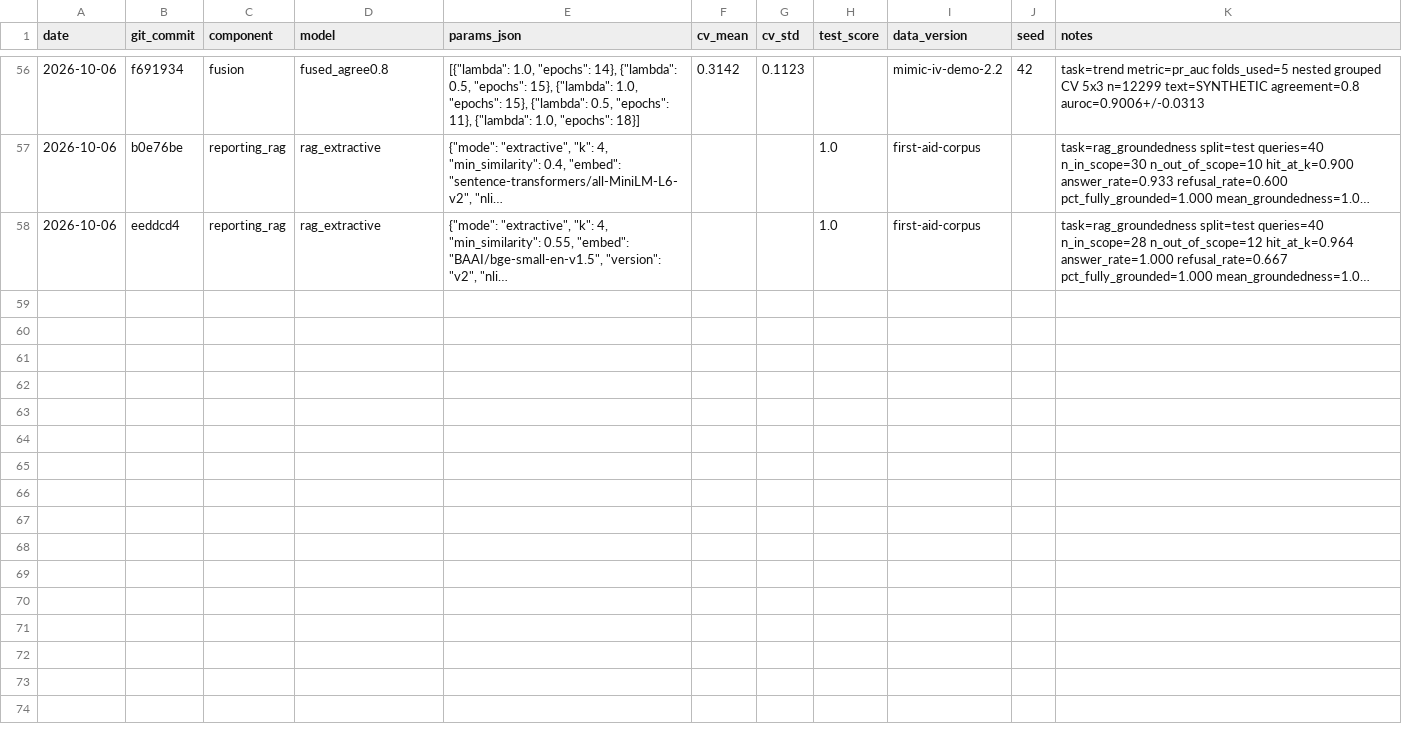
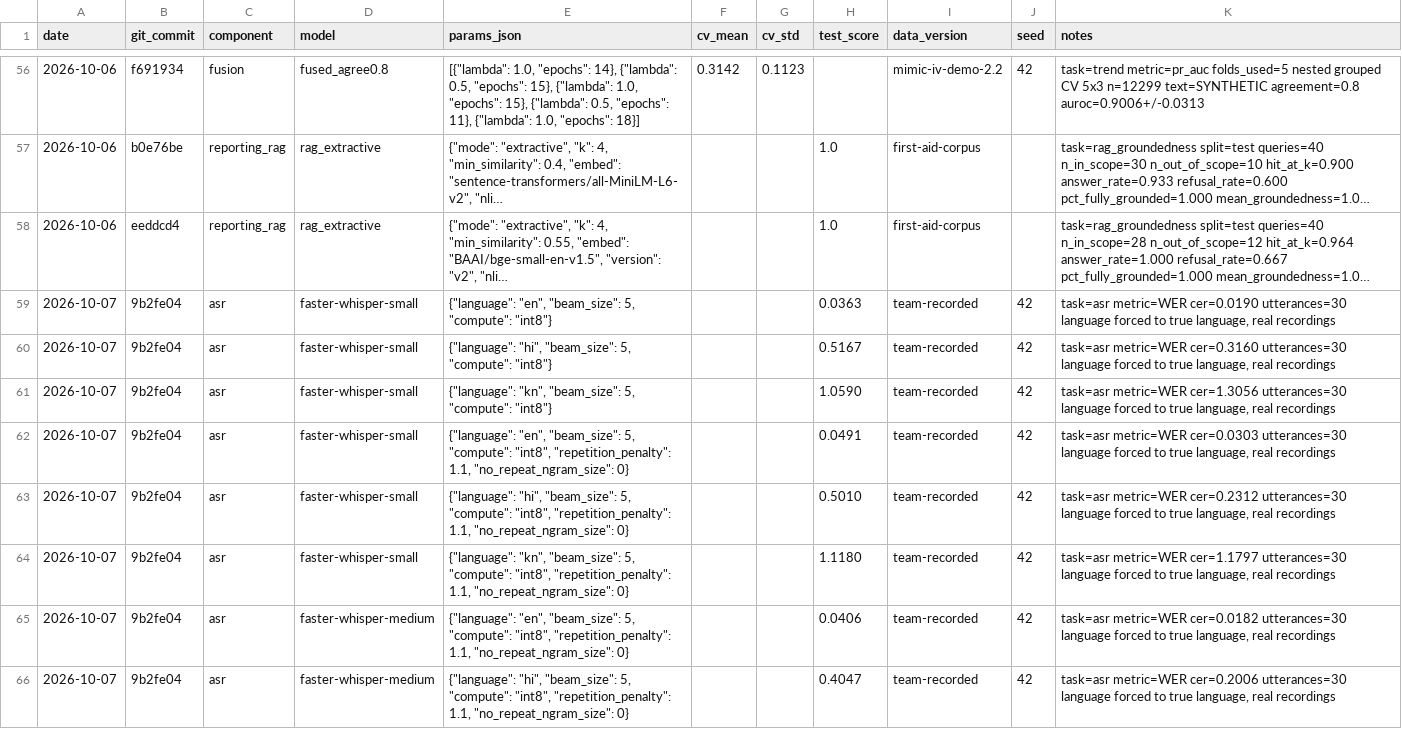
Before and after one commit to madhanmatthew/prearrival-triage-blr, a CSV file: experiments/log.csv, drawn as a sheet; only a part is shown, gaps mark what is left out; long unchanged cells end in …; the diff covers the shown part only; the diff names each change by its address in the sheet, - before the commit and + after, or states it on an @@ line.

Commit message:
ASR: GPU config, latency benchmark, one-command GPU session; large-v3/turbo + repetition guard; first real WER runs; D18 language decision

```diff
--- a/experiments/log.csv
+++ b/experiments/log.csv
+row 59: 2026-10-07 | 9b2fe04 | asr | faster-whisper-small | {"language": "en", "beam_size": 5, "compute": "int8"} |  |  | 0.0363 | team-recorded | 42 | task=asr metric=WER cer=0.0190 utterances=30 language forced to true language, real recordings
+row 60: 2026-10-07 | 9b2fe04 | asr | faster-whisper-small | {"language": "hi", "beam_size": 5, "compute": "int8"} |  |  | 0.5167 | team-recorded | 42 | task=asr metric=WER cer=0.3160 utterances=30 language forced to true language, real recordings
+row 61: 2026-10-07 | 9b2fe04 | asr | faster-whisper-small | {"language": "kn", "beam_size": 5, "compute": "int8"} |  |  | 1.0590 | team-recorded | 42 | task=asr metric=WER cer=1.3056 utterances=30 language forced to true language, real recordings
+row 62: 2026-10-07 | 9b2fe04 | asr | faster-whisper-small | {"language": "en", "beam_size": 5, "compute": "int8", "repetition_penalty": 1.1, "no_repeat_ngram_size": 0} |  |  | 0.0491 | team-recorded | 42 | task=asr metric=WER cer=0.0303 utterances=30 language forced to true language, real recordings
+row 63: 2026-10-07 | 9b2fe04 | asr | faster-whisper-small | {"language": "hi", "beam_size": 5, "compute": "int8", "repetition_penalty": 1.1, "no_repeat_ngram_size": 0} |  |  | 0.5010 | team-recorded | 42 | task=asr metric=WER cer=0.2312 utterances=30 language forced to true language, real recordings
+row 64: 2026-10-07 | 9b2fe04 | asr | faster-whisper-small | {"language": "kn", "beam_size": 5, "compute": "int8", "repetition_penalty": 1.1, "no_repeat_ngram_size": 0} |  |  | 1.1180 | team-recorded | 42 | task=asr metric=WER cer=1.1797 utterances=30 language forced to true language, real recordings
+row 65: 2026-10-07 | 9b2fe04 | asr | faster-whisper-medium | {"language": "en", "beam_size": 5, "compute": "int8", "repetition_penalty": 1.1, "no_repeat_ngram_size": 0} |  |  | 0.0406 | team-recorded | 42 | task=asr metric=WER cer=0.0182 utterances=30 language forced to true language, real recordings
+row 66: 2026-10-07 | 9b2fe04 | asr | faster-whisper-medium | {"language": "hi", "beam_size": 5, "compute": "int8", "repetition_penalty": 1.1, "no_repeat_ngram_size": 0} |  |  | 0.4047 | team-recorded | 42 | task=asr metric=WER cer=0.2006 utterances=30 language forced to true language, real recordings
```
Also changed, not shown: 7 added rows elsewhere in this file, 26 other files.
